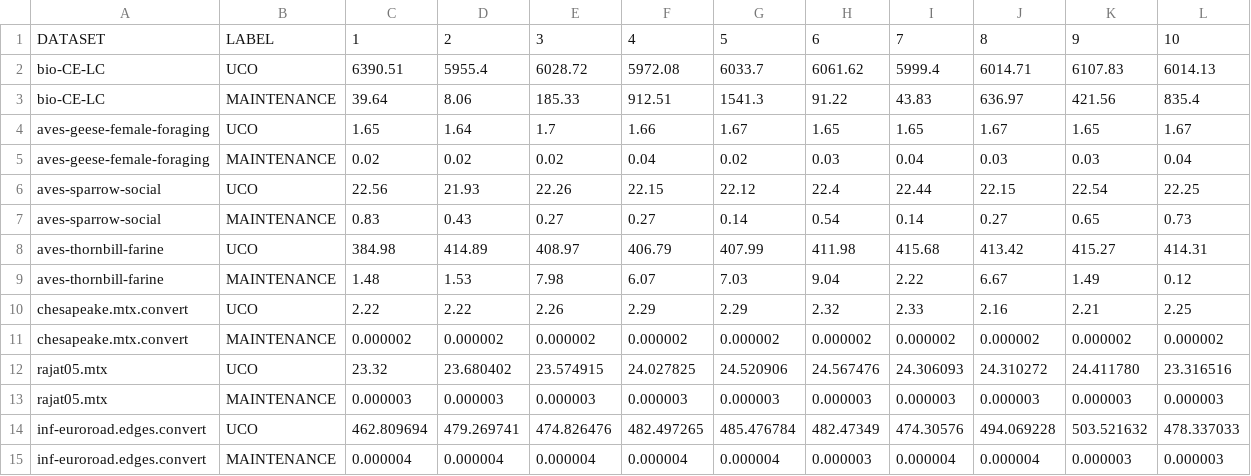
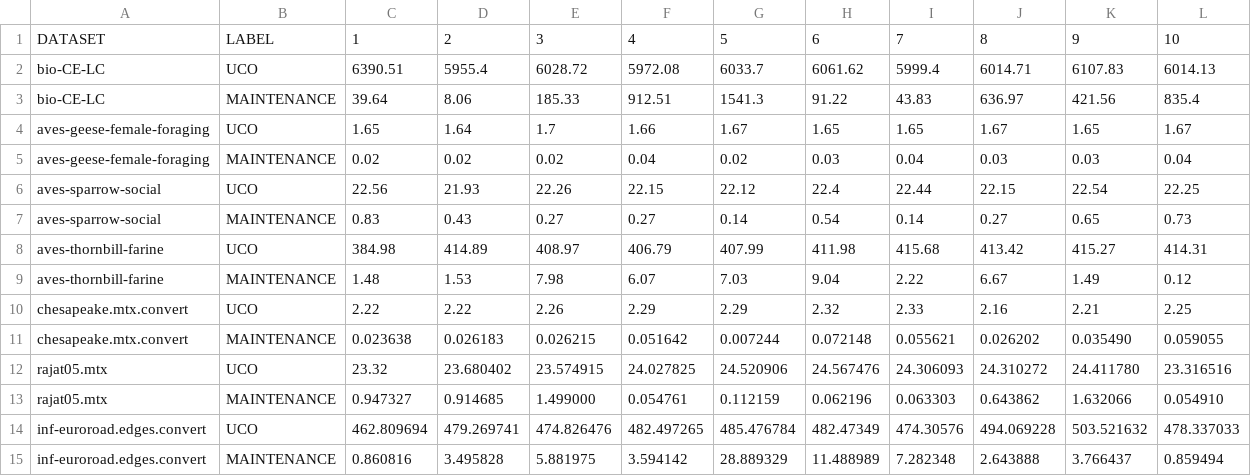
Before and after one commit to Skyseaee/Uncertainty_Graph_Maintanence, a CSV file: UCO/file/workdata.csv, drawn as a sheet; removed rows and columns are numbered as before the commit, all else as after; the diff names each change by its address in the sheet, - before the commit and + after, or states it on an @@ line.

```diff
--- a/UCO/file/workdata.csv
+++ b/UCO/file/workdata.csv
-row 11: chesapeake.mtx.convert | MAINTENANCE | 0.000002 | 0.000002 | 0.000002 | 0.000002 | 0.000002 | 0.000002 | 0.000002 | 0.000002 | 0.000002 | 0.000002
+row 11: chesapeake.mtx.convert | MAINTENANCE | 0.023638 | 0.026183 | 0.026215 | 0.051642 | 0.007244 | 0.072148 | 0.055621 | 0.026202 | 0.035490 | 0.059055
-row 13: rajat05.mtx | MAINTENANCE | 0.000003 | 0.000003 | 0.000003 | 0.000003 | 0.000003 | 0.000003 | 0.000003 | 0.000003 | 0.000003 | 0.000003
+row 13: rajat05.mtx | MAINTENANCE | 0.947327 | 0.914685 | 1.499000 | 0.054761 | 0.112159 | 0.062196 | 0.063303 | 0.643862 | 1.632066 | 0.054910
-row 15: inf-euroroad.edges.convert | MAINTENANCE | 0.000004 | 0.000004 | 0.000004 | 0.000004 | 0.000004 | 0.000003 | 0.000004 | 0.000004 | 0.000003 | 0.000003
+row 15: inf-euroroad.edges.convert | MAINTENANCE | 0.860816 | 3.495828 | 5.881975 | 3.594142 | 28.889329 | 11.488989 | 7.282348 | 2.643888 | 3.766437 | 0.859494
```
Also changed, not shown: 10 other files.
